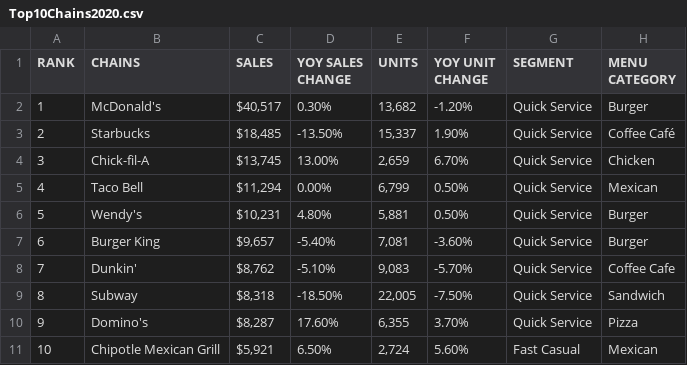
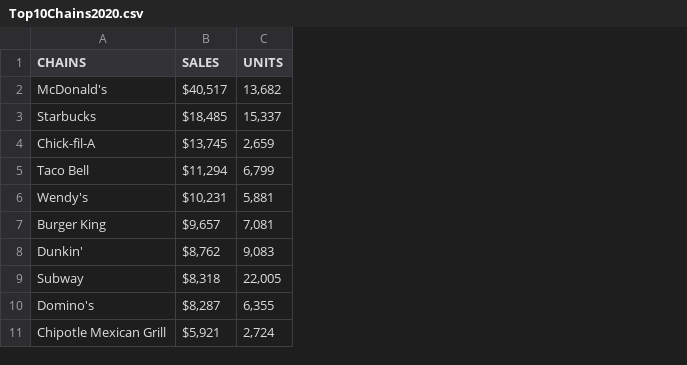
Before and after one commit to kytuang/N328_FinalProject_Khai, a CSV file: data/Top10Chains2020.csv, drawn as a sheet; the diff names each change by its address in the sheet, - before the commit and + after, or states it on an @@ line.

Commit message:
Update Top10Chains2020.csv

```diff
--- a/data/Top10Chains2020.csv
+++ b/data/Top10Chains2020.csv
-column A (RANK), rows 2-11: 1 | 2 | 3 | 4 | 5 | 6 | 7 | 8 | 9 | 10
-column D (YOY SALES CHANGE), rows 2-11: 0.30% | -13.50% | 13.00% | 0.00% | 4.80% | -5.40% | -5.10% | -18.50% | 17.60% | 6.50%
-column F (YOY UNIT CHANGE), rows 2-11: -1.20% | 1.90% | 6.70% | 0.50% | 0.50% | -3.60% | -5.70% | -7.50% | 3.70% | 5.60%
-column G (SEGMENT), rows 2-11: Quick Service | Quick Service | Quick Service | Quick Service | Quick Service | Quick Service | Quick Service | Quick Service | Quick Service | Fast Casual
-column H (MENU CATEGORY), rows 2-11: Burger | Coffee Café | Chicken | Mexican | Burger | Burger | Coffee Cafe | Sandwich | Pizza | Mexican
```
